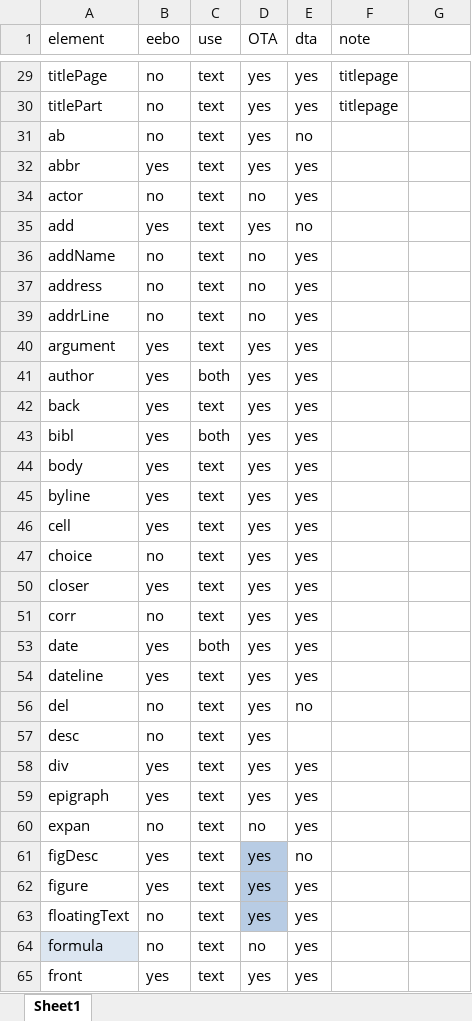
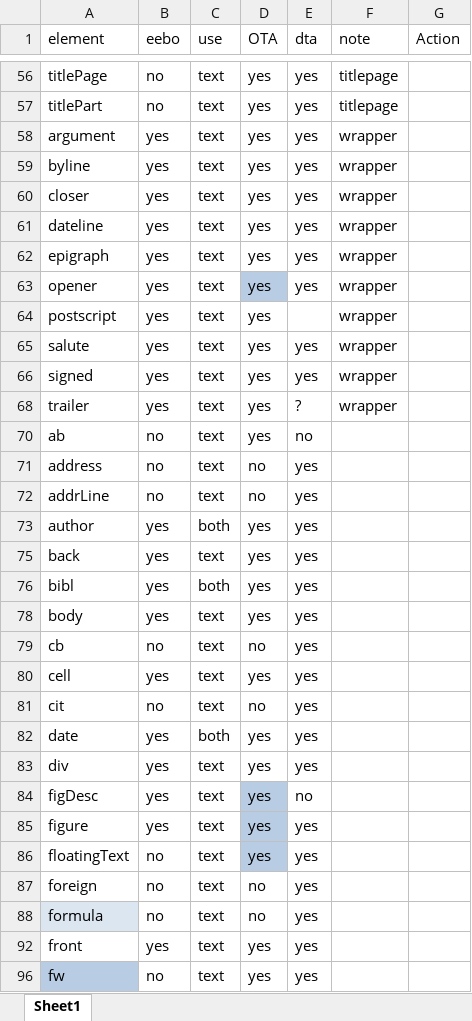
Before and after one commit to TEIC/TEI-Simple, an Excel workbook: TESimplespreadsheet.xlsx, sheet Sheet1, drawn as a sheet; only a part is shown, gaps mark what is left out; the shorter side is filled out with more unchanged rows; values as stored, in another font and other column widths than the file's, no borders; table styles not drawn; removed rows and columns are numbered as before the commit, all else as after; the diff covers the shown part only; the diff names each change by its address in the sheet, - before the commit and + after, or states it on an @@ line.

Commit message:
updating master list

```diff
--- a/TESimplespreadsheet.xlsx (sheet Sheet1)
+++ b/TESimplespreadsheet.xlsx (sheet Sheet1)
-G1: (empty)
+G1: Action
+row 58: argument | yes | text | yes | yes | wrapper
+row 59: byline | yes | text | yes | yes | wrapper
+row 60: closer | yes | text | yes | yes | wrapper
+row 61: dateline | yes | text | yes | yes | wrapper
+row 62: epigraph | yes | text | yes | yes | wrapper
+row 63: opener | yes | text | yes | yes | wrapper
+row 64: postscript | yes | text | yes |  | wrapper
+row 65: salute | yes | text | yes | yes | wrapper
+row 66: signed | yes | text | yes | yes | wrapper
+row 68: trailer | yes | text | yes | ? | wrapper
-row 32: abbr | yes | text | yes | yes
-row 34: actor | no | text | no | yes
-row 35: add | yes | text | yes | no
-row 36: addName | no | text | no | yes
-row 40: argument | yes | text | yes | yes
-row 45: byline | yes | text | yes | yes
+row 79: cb | no | text | no | yes
-A81 (element): choice
+A81 (element): cit
-D81 (OTA): yes
+D81 (OTA): no
-row 50: closer | yes | text | yes | yes
-row 51: corr | no | text | yes | yes
-row 54: dateline | yes | text | yes | yes
-row 56: del | no | text | yes | no
-row 57: desc | no | text | yes
-row 59: epigraph | yes | text | yes | yes
-row 60: expan | no | text | no | yes
+row 87: foreign | no | text | no | yes
```
Also changed, not shown: 24 added rows, 18 removed rows, 1 moved row, 15 edited cells and cell formats elsewhere in this sheet, 2 other files.
